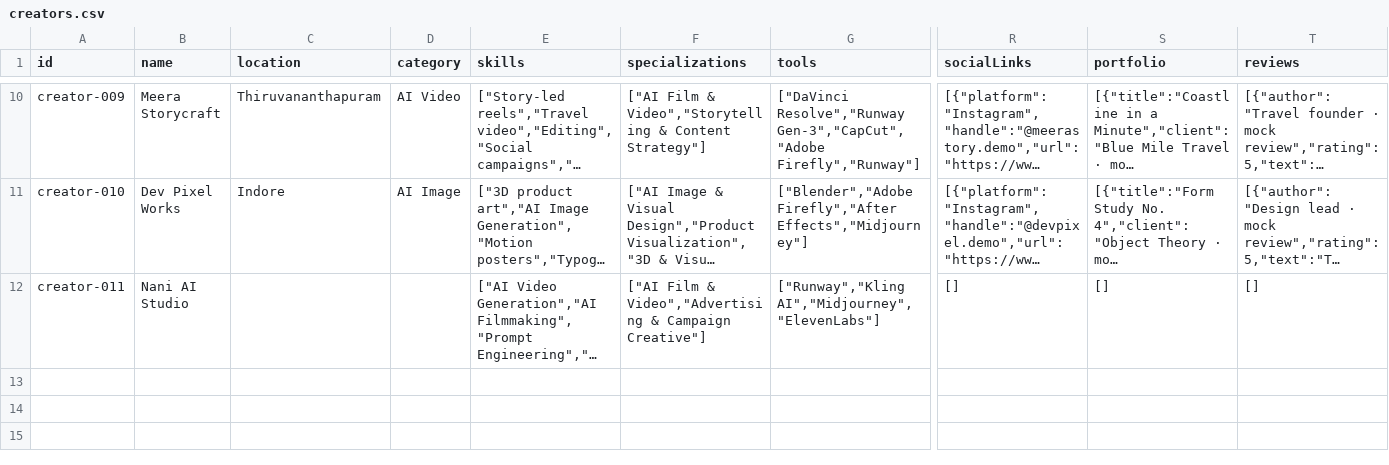
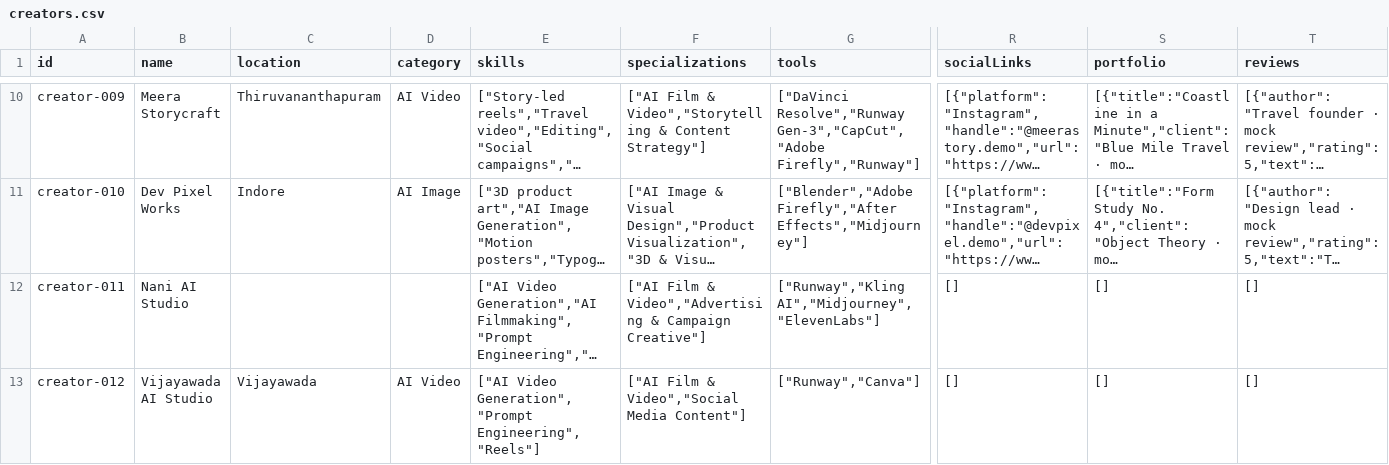
Before and after one commit to yathis777/NITI-AI, a CSV file: data/creators.csv, drawn as a sheet; only a part is shown, gaps mark what is left out; long unchanged cells end in …; rows hold the shown columns only; the diff names each change by its address in the sheet, - before the commit and + after, or states it on an @@ line.

```diff
--- a/data/creators.csv
+++ b/data/creators.csv
+row 13: creator-012 | Vijayawada AI Studio | Vijayawada | AI Video | ["AI Video Generation","Prompt Engineering","Reels"] | ["AI Film & Video","Social Media Content"] | ["Runway","Canva"] | [] | [] | []
```
Also changed, not shown: 3 other files.
